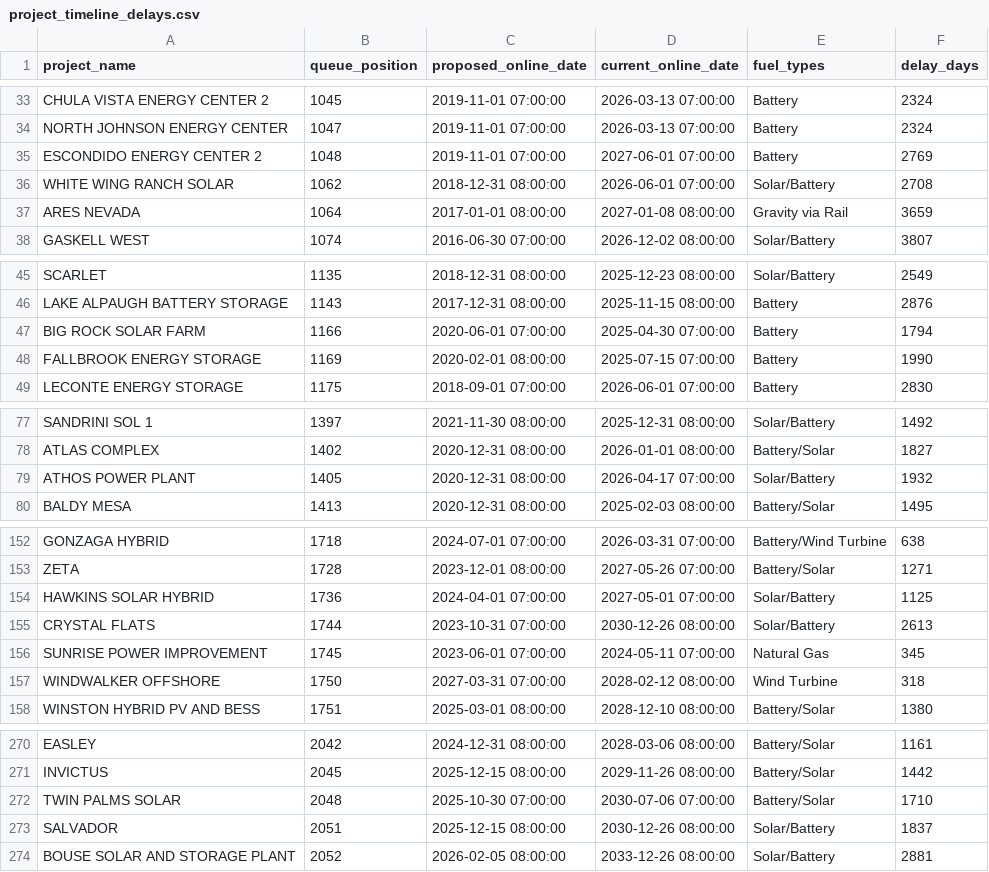
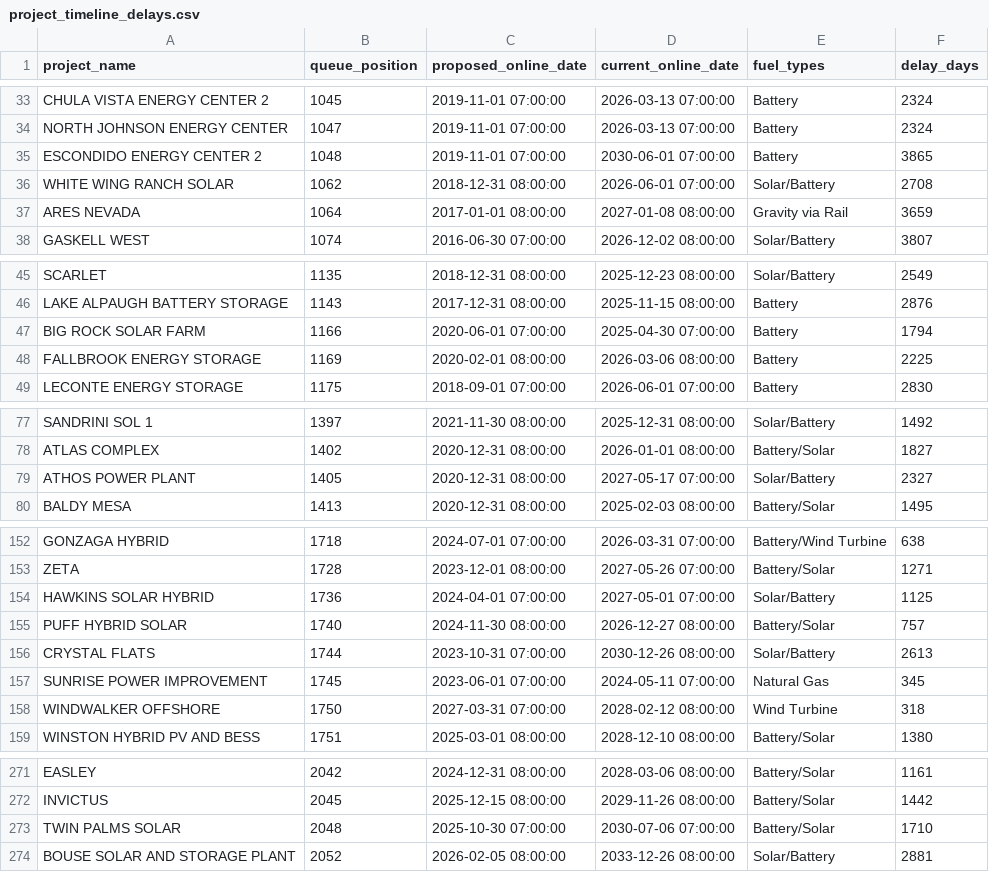
Before and after one commit to gkumarg/caiso-queue, a CSV file: reports/project_timeline_delays.csv, drawn as a sheet; only a part is shown, gaps mark what is left out; the diff covers the shown part only.

```diff
--- a/reports/project_timeline_delays.csv
+++ b/reports/project_timeline_delays.csv
@@ -34,3 +34,3 @@ CHULA VISTA ENERGY CENTER 2,1045,2019-11-01 07:00:00,2026-03-13 07:00:00,Battery
 NORTH JOHNSON ENERGY CENTER,1047,2019-11-01 07:00:00,2026-03-13 07:00:00,Battery,2324
-ESCONDIDO ENERGY CENTER 2,1048,2019-11-01 07:00:00,2027-06-01 07:00:00,Battery,2769
+ESCONDIDO ENERGY CENTER 2,1048,2019-11-01 07:00:00,2030-06-01 07:00:00,Battery,3865
 WHITE WING RANCH SOLAR,1062,2018-12-31 08:00:00,2026-06-01 07:00:00,Solar/Battery,2708
@@ -47,3 +47,3 @@ LAKE ALPAUGH BATTERY STORAGE,1143,2017-12-31 08:00:00,2025-11-15 08:00:00,Batter
 BIG ROCK SOLAR FARM,1166,2020-06-01 07:00:00,2025-04-30 07:00:00,Battery,1794
-FALLBROOK ENERGY STORAGE,1169,2020-02-01 08:00:00,2025-07-15 07:00:00,Battery,1990
+FALLBROOK ENERGY STORAGE,1169,2020-02-01 08:00:00,2026-03-06 08:00:00,Battery,2225
 LECONTE ENERGY STORAGE,1175,2018-09-01 07:00:00,2026-06-01 07:00:00,Battery,2830
@@ -78,3 +78,3 @@ SANDRINI SOL 1,1397,2021-11-30 08:00:00,2025-12-31 08:00:00,Solar/Battery,1492
 ATLAS COMPLEX,1402,2020-12-31 08:00:00,2026-01-01 08:00:00,Battery/Solar,1827
-ATHOS POWER PLANT,1405,2020-12-31 08:00:00,2026-04-17 07:00:00,Solar/Battery,1932
+ATHOS POWER PLANT,1405,2020-12-31 08:00:00,2027-05-17 07:00:00,Solar/Battery,2327
 BALDY MESA,1413,2020-12-31 08:00:00,2025-02-03 08:00:00,Battery/Solar,1495
@@ -154,2 +154,3 @@ ZETA,1728,2023-12-01 08:00:00,2027-05-26 07:00:00,Battery/Solar,1271
 HAWKINS SOLAR HYBRID,1736,2024-04-01 07:00:00,2027-05-01 07:00:00,Solar/Battery,1125
+PUFF HYBRID SOLAR,1740,2024-11-30 08:00:00,2026-12-27 08:00:00,Battery/Solar,757
 CRYSTAL FLATS ,1744,2023-10-31 07:00:00,2030-12-26 08:00:00,Solar/Battery,2613
@@ -272,3 +273,2 @@ INVICTUS,2045,2025-12-15 08:00:00,2029-11-26 08:00:00,Battery/Solar,1442
 TWIN PALMS SOLAR,2048,2025-10-30 07:00:00,2030-07-06 07:00:00,Battery/Solar,1710
-SALVADOR,2051,2025-12-15 08:00:00,2030-12-26 08:00:00,Solar/Battery,1837
 BOUSE SOLAR AND STORAGE PLANT,2052,2026-02-05 08:00:00,2033-12-26 08:00:00,Solar/Battery,2881
```
Also changed, not shown: 2 edited cells elsewhere in this file, reports/capacity_by_fuel.csv, reports/timeline_delay_by_fuel.csv, 7 other files.
